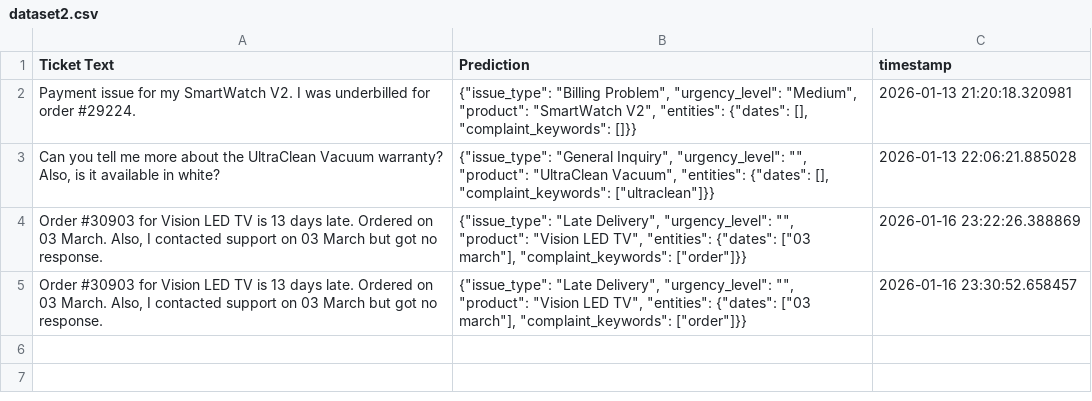
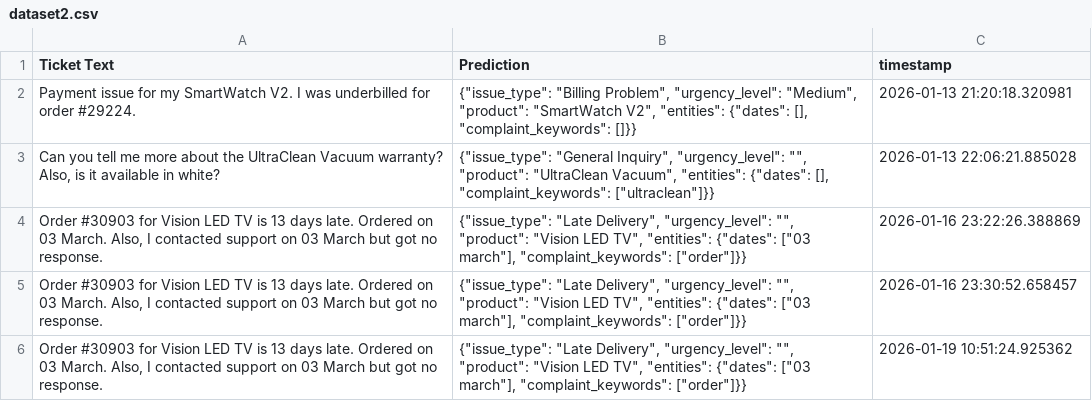
Before and after one commit to Imrankhancuh/Customer-Support-Ticket-Classifier-Using-SVM-ML-Model, a CSV file: .gradio/flagged/dataset2.csv, drawn as a sheet; the diff names each change by its address in the sheet, - before the commit and + after, or states it on an @@ line.

```diff
--- a/.gradio/flagged/dataset2.csv
+++ b/.gradio/flagged/dataset2.csv
+row 6: Order #30903 for Vision LED TV is 13 days late. Ordered on 03 March. Also, I contacted support on 03 March but got no response. | {"issue_type": "Late Delivery", "urgency_level": "", "product": "Vision LED TV", "entities": {"dates": ["03 march"], "complaint_keywords": ["order"]}} | 2026-01-19 10:51:24.925362
```
Also changed, not shown: 1 other file.
